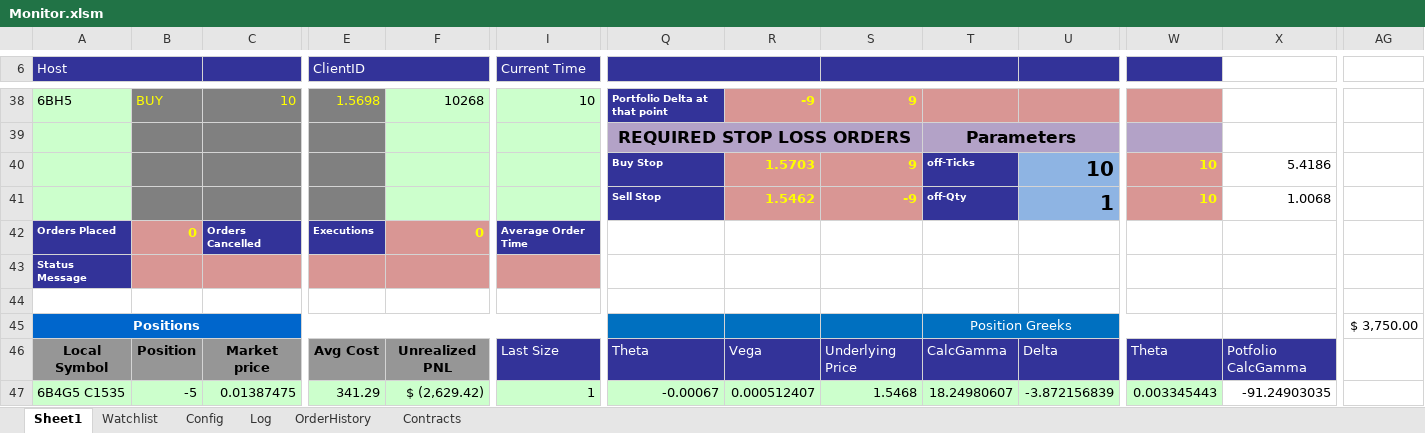
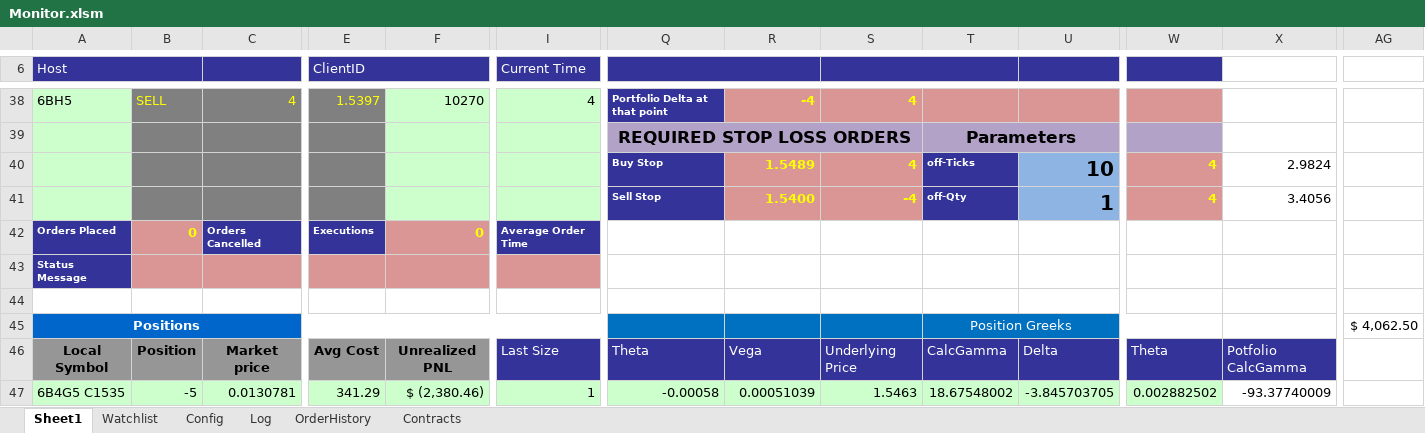
Before and after one commit to rssmith1/AFT-Production-Development, an Excel workbook: Monitor/Monitor.xlsm, sheet Sheet1, drawn as a sheet; only a part is shown, gaps mark what is left out; values as stored, in another font and other column widths than the file's, no borders; charts and pictures not drawn; removed rows and columns are numbered as before the commit, all else as after; rows hold the shown columns only; the diff covers the shown part only; the diff names each change by its address in the sheet, - before the commit and + after, or states it on an @@ line.

```diff
--- a/Monitor/Monitor.xlsm (sheet Sheet1)
+++ b/Monitor/Monitor.xlsm (sheet Sheet1)
-B38: BUY
+B38: SELL
-C38: 10
+C38: 4
-E38 (ClientID): 1.5698
+E38 (ClientID): 1.5397
-F38: 10268
+F38: 10270
-I38 (Current Time): 10
+I38 (Current Time): 4
-R38: -9
+R38: -4
-S38: 9
+S38: 4
-row 40:  |  |  |  |  |  | Buy Stop | 1.5703 | 9 | off-Ticks | 10 | 10 | 5.4186
-row 41:  |  |  |  |  |  | Sell Stop | 1.5462 | -9 | off-Qty | 1 | 10 | 1.0068
+row 40:  |  |  |  |  |  | Buy Stop | 1.5489 | 4 | off-Ticks | 10 | 4 | 2.9824
+row 41:  |  |  |  |  |  | Sell Stop | 1.5400 | -4 | off-Qty | 1 | 4 | 3.4056
-AG45: $ 3,750.00
+AG45: $ 4,062.50
-C47: 0.01387475
+C47: 0.0130781
-F47: $ (2,629.42)
+F47: $ (2,380.46)
-Q47: -0.00067
+Q47: -0.00058
-R47: 0.000512407
+R47: 0.00051039
-S47: 1.5468
+S47: 1.5463
-T47: 18.24980607
+T47: 18.67548002
-U47: -3.872156839
+U47: -3.845703705
-W47: 0.003345443
+W47: 0.002882502
-X47: -91.24903035
+X47: -93.37740009
```
Also changed, not shown: 2 added rows, 2 removed rows and 69 edited cells elsewhere in this sheet, sheet Log, sheet OrderHistory, charts or pictures.
